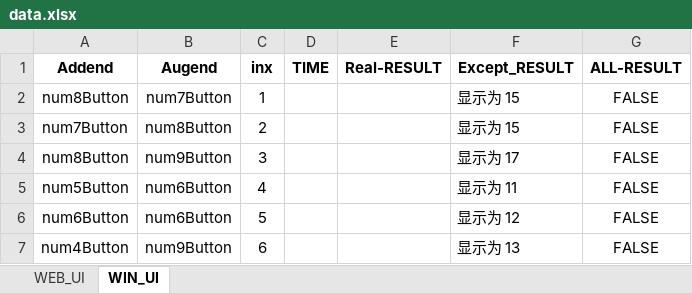
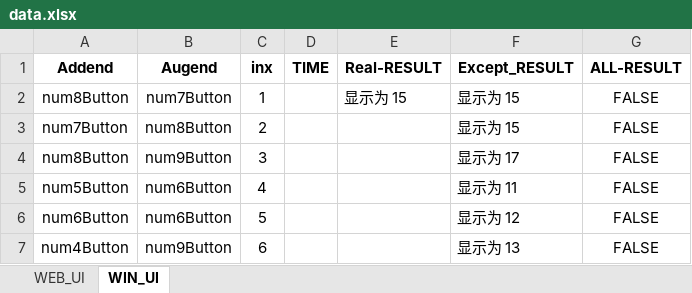
Before and after one commit to allen2000/KS_sample, an Excel workbook: data.xlsx, sheet WIN_UI, drawn as a sheet; values as stored, in another font and other column widths than the file's, no borders; the diff names each change by its address in the sheet, - before the commit and + after, or states it on an @@ line.

```diff
--- a/data.xlsx (sheet WIN_UI)
+++ b/data.xlsx (sheet WIN_UI)
-E2 (Real-RESULT): (empty)
+E2 (Real-RESULT): 显示为 15
```
Also changed, not shown: sheet WEB_UI, 13 other files.
